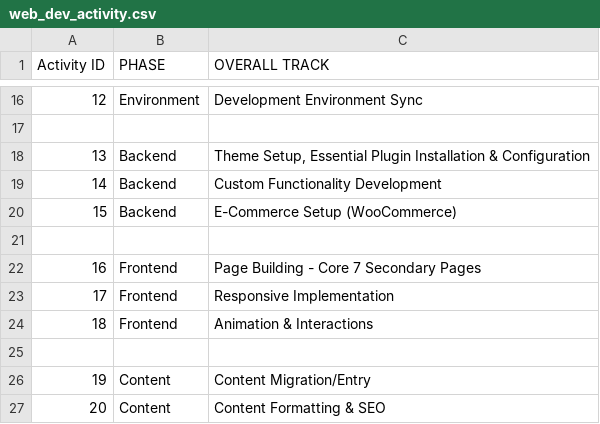
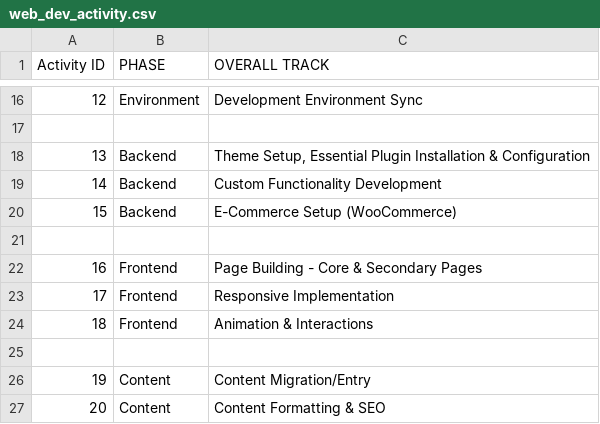
Before and after one commit to Gaia-Digital-Agency/project_populator, a CSV file: reference/web_dev_activity.csv, drawn as a sheet; only a part is shown, gaps mark what is left out.

```diff
--- a/reference/web_dev_activity.csv
+++ b/reference/web_dev_activity.csv
@@ -21,3 +21,3 @@ Activity ID,PHASE,OVERALL TRACK
 ,,
-16,Frontend,Page Building - Core 7 Secondary Pages
+16,Frontend,Page Building - Core & Secondary Pages
 17,Frontend,Responsive Implementation
```
Also changed, not shown: 3 other files.
